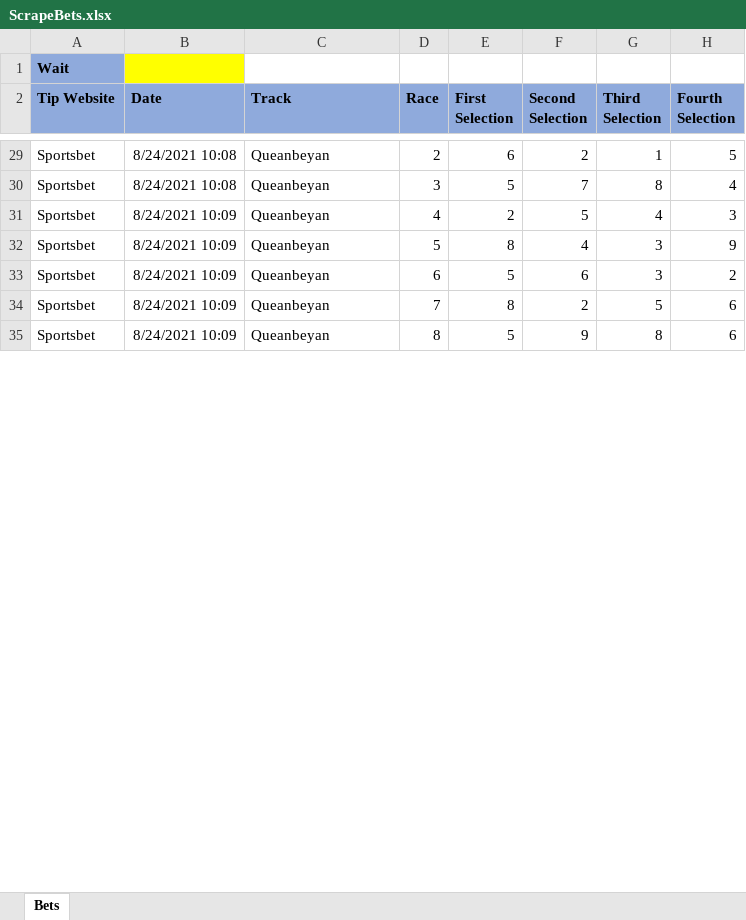
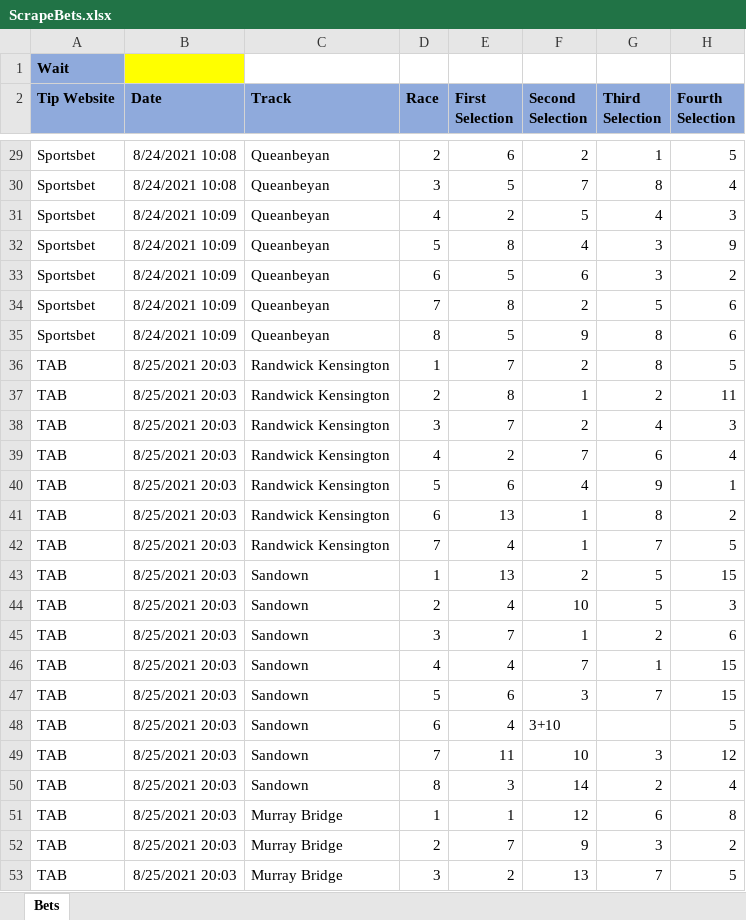
Before and after one commit to goldhorsedev0101/pro-upwork, an Excel workbook: Ethan/ScrapeBets.xlsx, sheet Bets, drawn as a sheet; only a part is shown, gaps mark what is left out; values as stored, in another font and other column widths than the file's, no borders; the diff covers the shown part only; the diff names each change by its address in the sheet, - before the commit and + after, or states it on an @@ line.

```diff
--- a/Ethan/ScrapeBets.xlsx (sheet Bets)
+++ b/Ethan/ScrapeBets.xlsx (sheet Bets)
+row 36: TAB | 8/25/2021 20:03 | Randwick Kensington | 1 | 7 | 2 | 8 | 5
+row 37: TAB | 8/25/2021 20:03 | Randwick Kensington | 2 | 8 | 1 | 2 | 11
+row 38: TAB | 8/25/2021 20:03 | Randwick Kensington | 3 | 7 | 2 | 4 | 3
+row 39: TAB | 8/25/2021 20:03 | Randwick Kensington | 4 | 2 | 7 | 6 | 4
+row 40: TAB | 8/25/2021 20:03 | Randwick Kensington | 5 | 6 | 4 | 9 | 1
+row 41: TAB | 8/25/2021 20:03 | Randwick Kensington | 6 | 13 | 1 | 8 | 2
+row 42: TAB | 8/25/2021 20:03 | Randwick Kensington | 7 | 4 | 1 | 7 | 5
+row 43: TAB | 8/25/2021 20:03 | Sandown | 1 | 13 | 2 | 5 | 15
+row 44: TAB | 8/25/2021 20:03 | Sandown | 2 | 4 | 10 | 5 | 3
+row 45: TAB | 8/25/2021 20:03 | Sandown | 3 | 7 | 1 | 2 | 6
+row 46: TAB | 8/25/2021 20:03 | Sandown | 4 | 4 | 7 | 1 | 15
+row 47: TAB | 8/25/2021 20:03 | Sandown | 5 | 6 | 3 | 7 | 15
+row 48: TAB | 8/25/2021 20:03 | Sandown | 6 | 4 | 3+10 |  | 5
+row 49: TAB | 8/25/2021 20:03 | Sandown | 7 | 11 | 10 | 3 | 12
+row 50: TAB | 8/25/2021 20:03 | Sandown | 8 | 3 | 14 | 2 | 4
+row 51: TAB | 8/25/2021 20:03 | Murray Bridge | 1 | 1 | 12 | 6 | 8
+row 52: TAB | 8/25/2021 20:03 | Murray Bridge | 2 | 7 | 9 | 3 | 2
+row 53: TAB | 8/25/2021 20:03 | Murray Bridge | 3 | 2 | 13 | 7 | 5
```
Also changed, not shown: 18 added rows, 52 removed rows and 11 edited cells elsewhere in this sheet, 2 other files.
